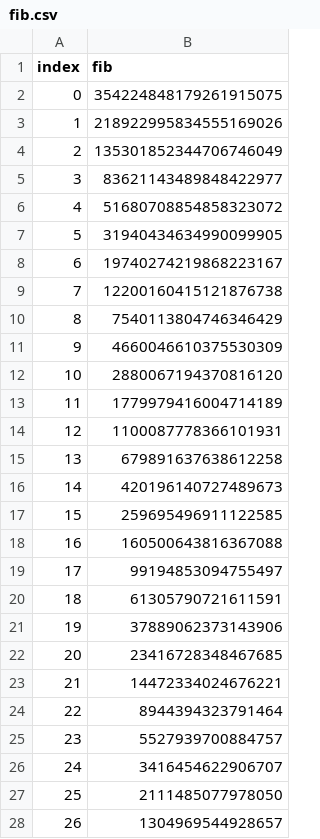
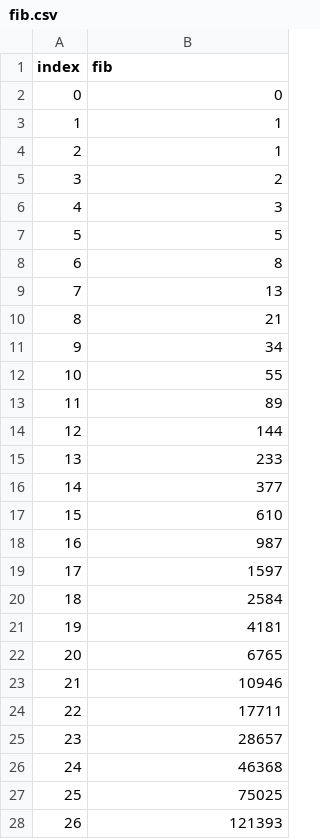
Before and after one commit to koyo-miyamura/mix_sample, a CSV file: lib/fib.csv, drawn as a sheet; only a part is shown; the diff covers the shown part only.

```diff
--- a/lib/fib.csv
+++ b/lib/fib.csv
@@ -1,28 +1,28 @@
 index,fib
-0,354224848179261915075
-1,218922995834555169026
-2,135301852344706746049
-3,83621143489848422977
-4,51680708854858323072
-5,31940434634990099905
-6,19740274219868223167
-7,12200160415121876738
-8,7540113804746346429
-9,4660046610375530309
-10,2880067194370816120
-11,1779979416004714189
-12,1100087778366101931
-13,679891637638612258
-14,420196140727489673
-15,259695496911122585
-16,160500643816367088
-17,99194853094755497
-18,61305790721611591
-19,37889062373143906
-20,23416728348467685
-21,14472334024676221
-22,8944394323791464
-23,5527939700884757
-24,3416454622906707
-25,2111485077978050
-26,1304969544928657
+0,0
+1,1
+2,1
+3,2
+4,3
+5,5
+6,8
+7,13
+8,21
+9,34
+10,55
+11,89
+12,144
+13,233
+14,377
+15,610
+16,987
+17,1597
+18,2584
+19,4181
+20,6765
+21,10946
+22,17711
+23,28657
+24,46368
+25,75025
+26,121393
```
Also changed, not shown: 73 edited cells elsewhere in this file, 1 other file.
